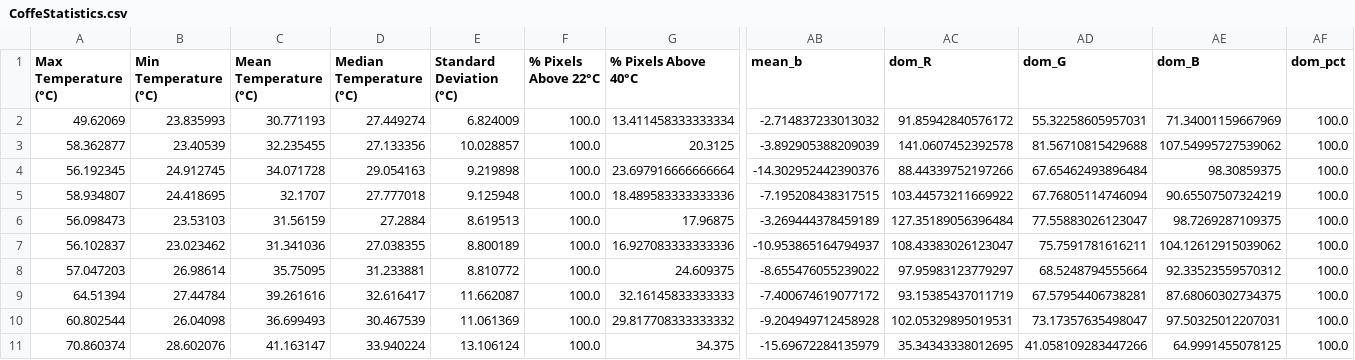
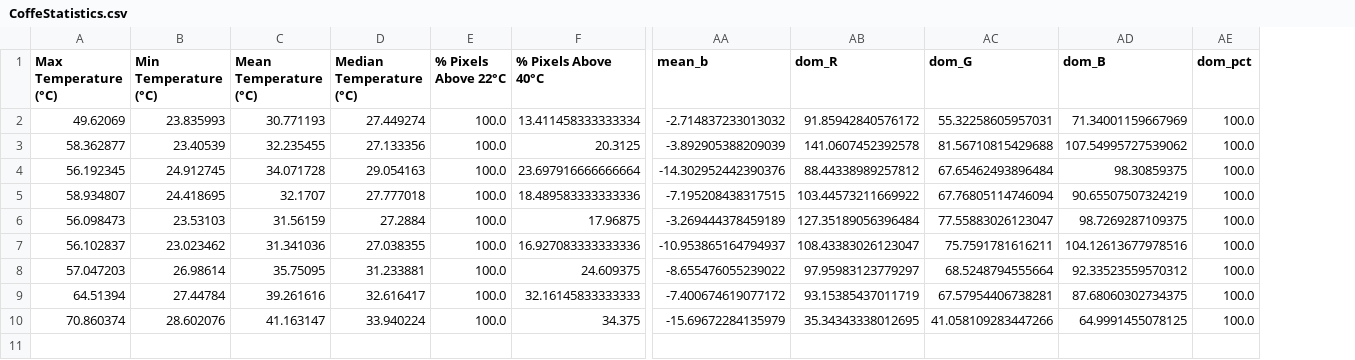
Before and after one commit to FabioDani2295/CoffeeController, a CSV file: CoffeStatistics.csv, drawn as a sheet; only a part is shown, gaps mark what is left out; removed rows and columns are numbered as before the commit, all else as after; rows hold the shown columns only; the diff names each change by its address in the sheet, - before the commit and + after, or states it on an @@ line.

```diff
--- a/CoffeStatistics.csv
+++ b/CoffeStatistics.csv
-column E (Standard Deviation (°C)), rows 2-9: 6.824009 | 10.028857 | 9.219898 | 9.125948 | 8.619513 | 8.800189 | 8.810772 | 11.662087; row 11: 13.106124
-AB4 (dom_R): 88.44339752197266
+AB4 (dom_R): 88.44338989257812
-AD7 (dom_B): 104.12612915039062
+AD7 (dom_B): 104.12613677978516
-row 10: 60.802544 | 26.04098 | 36.699493 | 30.467539 | 11.061369 | 100.0 | 29.817708333333332 | -9.204949712458928 | 102.05329895019531 | 73.17357635498047 | 97.50325012207031 | 100.0
```
Also changed, not shown: 1 other file.
